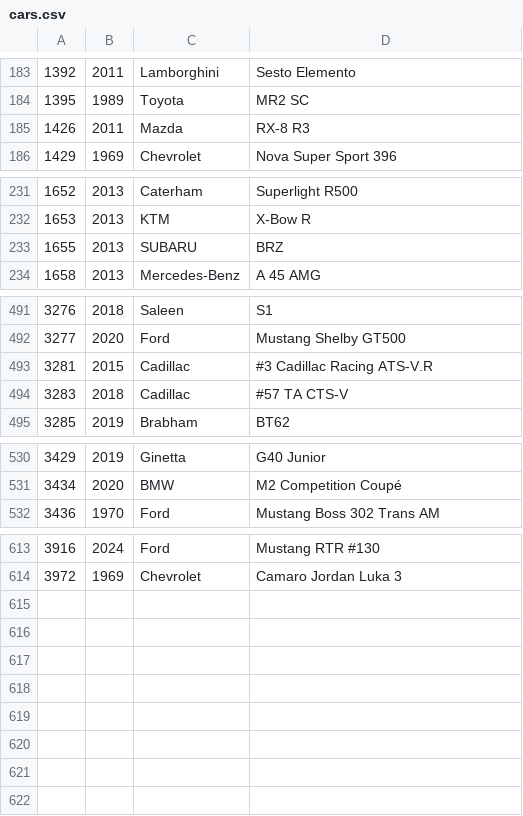
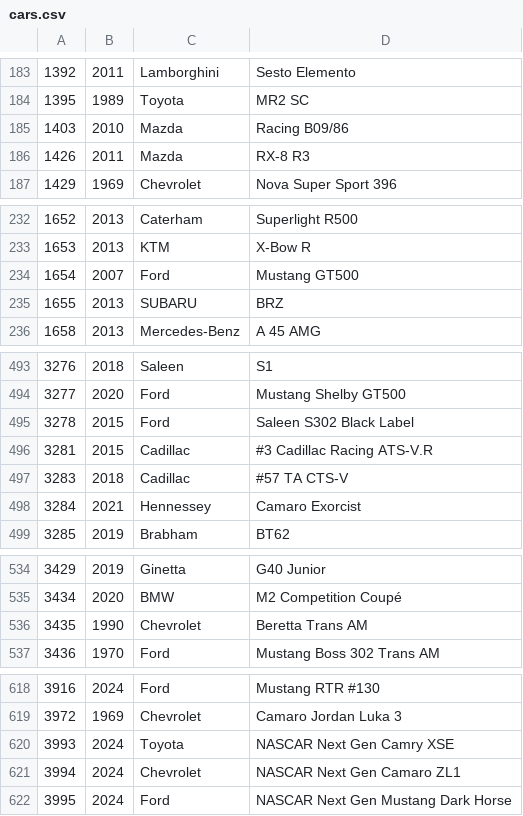
Before and after one commit to ovv/forzatelemetry, a CSV file: models/generate/cars.csv, drawn as a sheet; only a part is shown, gaps mark what is left out; the diff covers the shown part only.

```diff
--- a/models/generate/cars.csv
+++ b/models/generate/cars.csv
@@ -184,2 +184,3 @@
 1395,1989,Toyota,MR2 SC
+1403,2010,Mazda,Racing B09/86
 1426,2011,Mazda,RX-8 R3
@@ -232,2 +233,3 @@
 1653,2013,KTM,X-Bow R
+1654,2007,Ford,Mustang GT500
 1655,2013,SUBARU,BRZ
@@ -492,4 +494,6 @@
 3277,2020,Ford,Mustang Shelby GT500
+3278,2015,Ford,Saleen S302 Black Label
 3281,2015,Cadillac,#3 Cadillac Racing ATS-V.R
 3283,2018,Cadillac,#57 TA CTS-V
+3284,2021,Hennessey,Camaro Exorcist
 3285,2019,Brabham,BT62
@@ -531,2 +535,3 @@
 3434,2020,BMW,M2 Competition Coupé
+3435,1990,Chevrolet,Beretta Trans AM
 3436,1970,Ford,Mustang Boss 302 Trans AM
@@ -614 +619,4 @@
 3972,1969,Chevrolet,Camaro Jordan Luka 3
+3993,2024,Toyota,NASCAR Next Gen Camry XSE
+3994,2024,Chevrolet,NASCAR Next Gen Camaro ZL1
+3995,2024,Ford,NASCAR Next Gen Mustang Dark Horse
```
Also changed, not shown: 2 edited cells elsewhere in this file, models/generate/tracks.csv, 2 other files.
